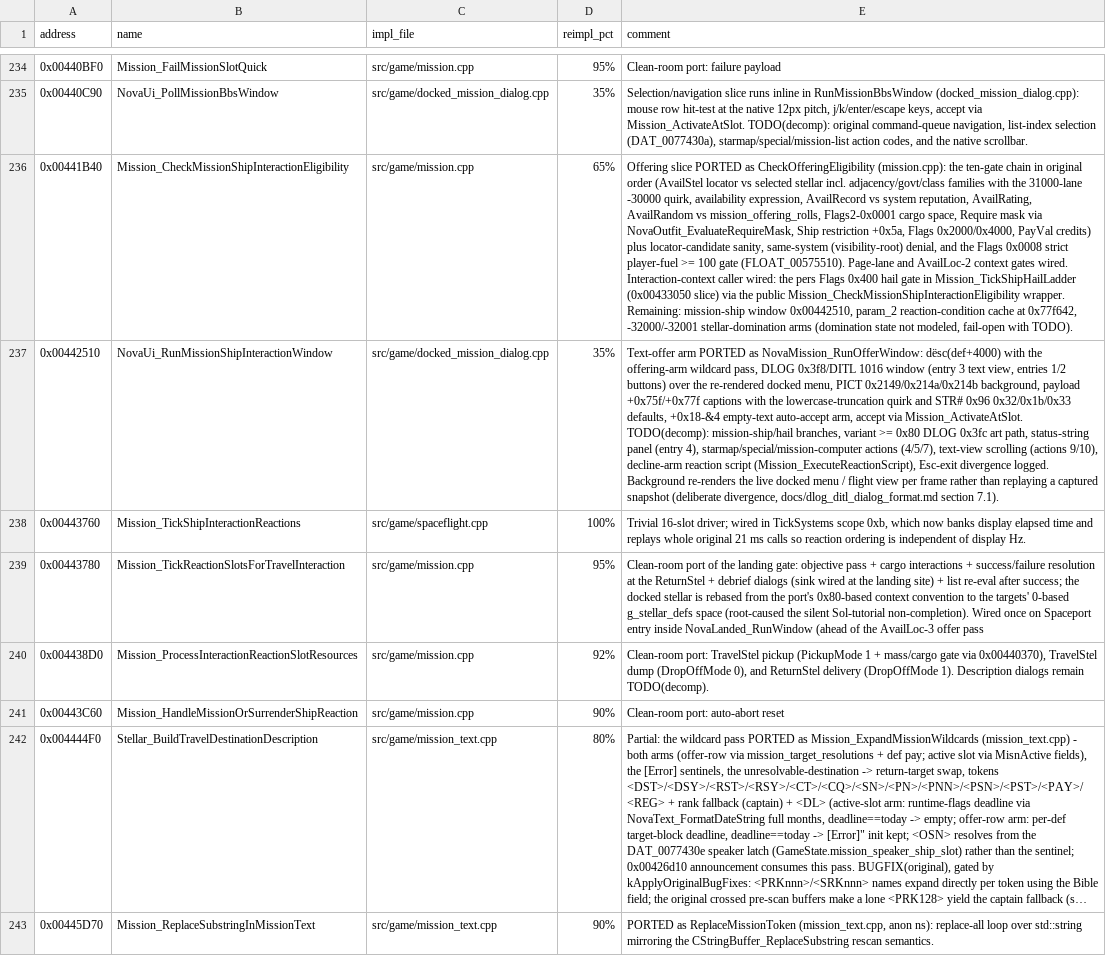
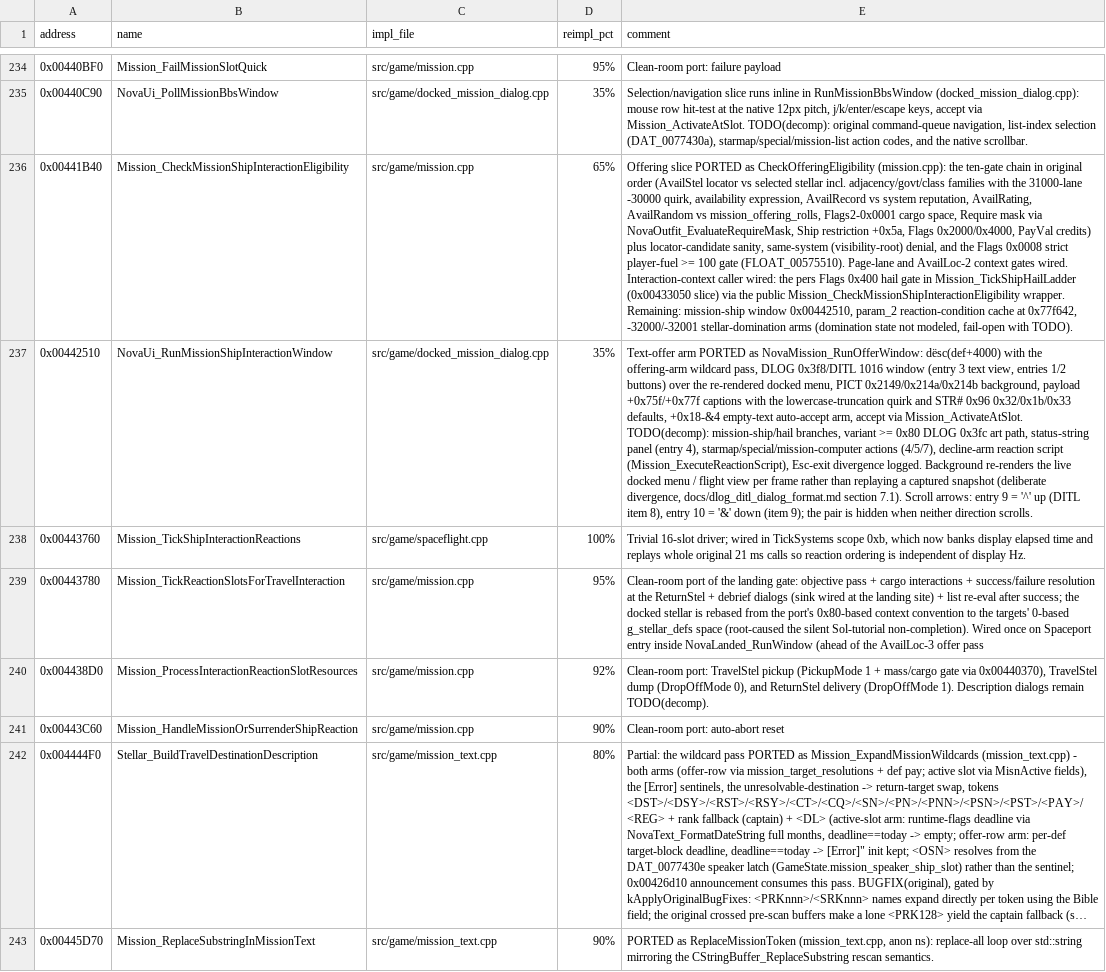
Before and after one commit to wraitii/evnova-decomp, a TSV file: decomp-progress.tsv, drawn as a sheet; only a part is shown, gaps mark what is left out; long unchanged cells end in …; the diff covers the shown part only; the diff names each change by its address in the sheet, - before the commit and + after, or states it on an @@ line.

Commit message:
fix(ui): draw the shared scroll-arrow glyph as the original solid raster
Route both button painters through DrawThreeStateButtonArrow, reproducing
DrawContext_DrawLineTo's endpoint adjustment and 2x2 pen (a 9x5 footprint),
anchored at the button's local integer centre with s = floor(h/10), so 23px
and 25px arrows share one shape.

Clamp NovaTextScrollView scroll extent to the wrapped text height only, drop
the extra 6px horizontal inset, and draw the mission BBS date left-aligned
at the entry rect's bottom-left. Map the offer/reader arrows so entry 9 is
'^' up and 10 is '&' down, and hide the pair when neither direction scrolls.

Keep the native 13px button caps overlapping for sub-26px buttons, and cover
the arrow footprint at 1x/2x in tests/services_buttons_test.cpp.

```diff
--- a/decomp-progress.tsv
+++ b/decomp-progress.tsv
-E237 (comment): …actions (4/5/7), text-view scrolling (actions 9/10), decline-arm reaction script (Mission_ExecuteReactionScript), Esc-exit divergence logged. Background re-renders the live docked menu / flight view per frame rather than replaying a captured snapshot (deliberate divergence, docs/dlog_ditl_dialog_format.md section 7.1).
+E237 (comment): …actions (4/5/7), decline-arm reaction script (Mission_ExecuteReactionScript), Esc-exit divergence logged. Background re-renders the live docked menu / flight view per frame rather than replaying a captured snapshot (deliberate divergence, docs/dlog_ditl_dialog_format.md section 7.1). Scroll arrows: entry 9 = '^' up (DITL item 8), entry 10 = '&' down (item 9); the pair is hidden when neither direction scrolls.
```
Also changed, not shown: 26 edited cells elsewhere in this file, 8 other files.
